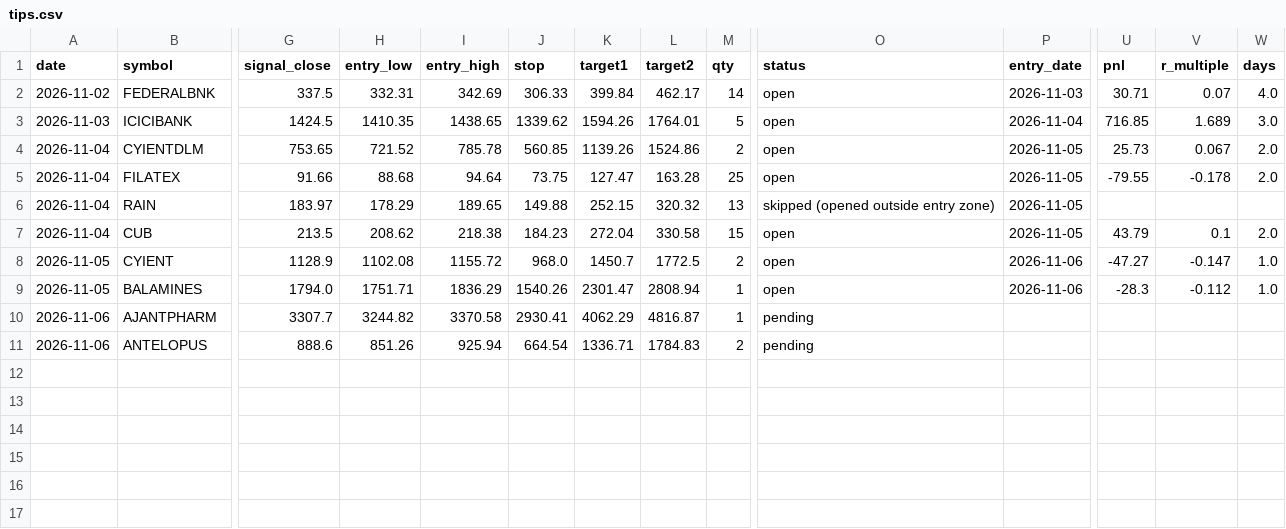
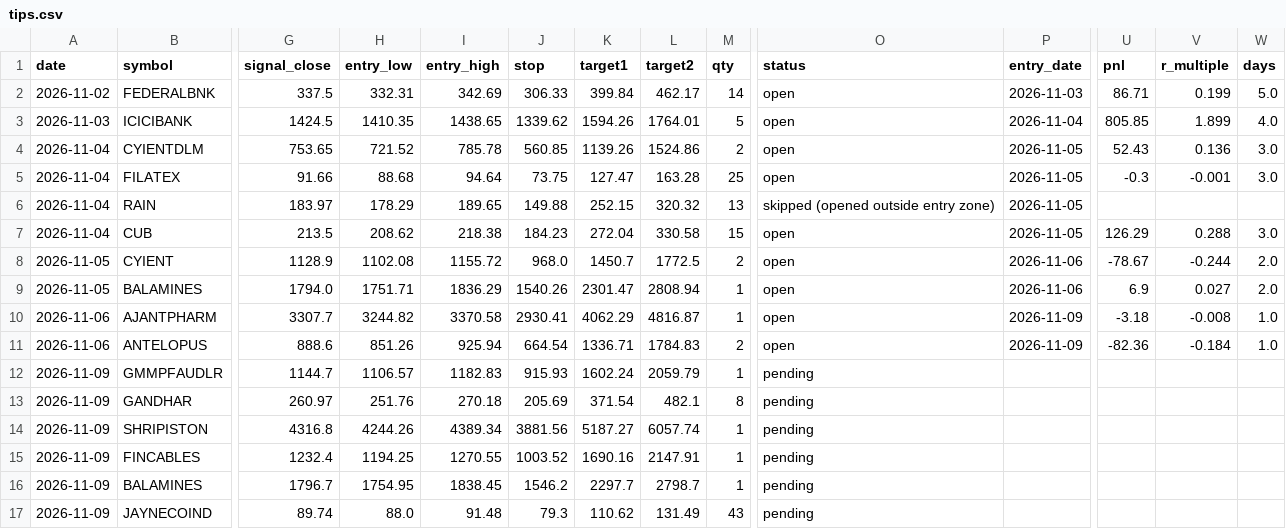
Before and after one commit to Vansh22215-cloud/shri-labh-jewellers, a CSV file: swing-system/journal/tips.csv, drawn as a sheet; only a part is shown, gaps mark what is left out; rows hold the shown columns only; the diff names each change by its address in the sheet, - before the commit and + after, or states it on an @@ line.

Commit message:
swing-system: company of the day 42575742589

```diff
--- a/swing-system/journal/tips.csv
+++ b/swing-system/journal/tips.csv
-U2 (pnl): 30.71
+U2 (pnl): 86.71
-V2 (r_multiple): 0.07
+V2 (r_multiple): 0.199
-W2 (days): 4.0
+W2 (days): 5.0
-U3 (pnl): 716.85
+U3 (pnl): 805.85
-V3 (r_multiple): 1.689
+V3 (r_multiple): 1.899
-W3 (days): 3.0
+W3 (days): 4.0
-U4 (pnl): 25.73
+U4 (pnl): 52.43
-V4 (r_multiple): 0.067
+V4 (r_multiple): 0.136
-W4:W5 (days): 2.0
+W4:W5 (days): 3.0
-U5 (pnl): -79.55
+U5 (pnl): -0.3
-V5 (r_multiple): -0.178
+V5 (r_multiple): -0.001
-U7 (pnl): 43.79
+U7 (pnl): 126.29
-V7 (r_multiple): 0.1
+V7 (r_multiple): 0.288
-W7 (days): 2.0
+W7 (days): 3.0
-U8 (pnl): -47.27
+U8 (pnl): -78.67
-V8 (r_multiple): -0.147
+V8 (r_multiple): -0.244
-W8:W9 (days): 1.0
+W8:W9 (days): 2.0
-U9 (pnl): -28.3
+U9 (pnl): 6.9
-V9 (r_multiple): -0.112
+V9 (r_multiple): 0.027
-O10:O11 (status): pending
+O10:O11 (status): open
-P10:P11 (entry_date): (empty)
+P10:P11 (entry_date): 2026-11-09
-U10 (pnl): (empty)
+U10 (pnl): -3.18
-V10 (r_multiple): (empty)
+V10 (r_multiple): -0.008
-W10:W11 (days): (empty)
+W10:W11 (days): 1.0
-U11 (pnl): (empty)
+U11 (pnl): -82.36
-V11 (r_multiple): (empty)
+V11 (r_multiple): -0.184
+row 12: 2026-11-09 | GMMPFAUDLR | 1144.7 | 1106.57 | 1182.83 | 915.93 | 1602.24 | 2059.79 | 1 | pending
+row 13: 2026-11-09 | GANDHAR | 260.97 | 251.76 | 270.18 | 205.69 | 371.54 | 482.1 | 8 | pending
+row 14: 2026-11-09 | SHRIPISTON | 4316.8 | 4244.26 | 4389.34 | 3881.56 | 5187.27 | 6057.74 | 1 | pending
+row 15: 2026-11-09 | FINCABLES | 1232.4 | 1194.25 | 1270.55 | 1003.52 | 1690.16 | 2147.91 | 1 | pending
+row 16: 2026-11-09 | BALAMINES | 1796.7 | 1754.95 | 1838.45 | 1546.2 | 2297.7 | 2798.7 | 1 | pending
+row 17: 2026-11-09 | JAYNECOIND | 89.74 | 88.0 | 91.48 | 79.3 | 110.62 | 131.49 | 43 | pending
```
Also changed, not shown: 7 other files.
